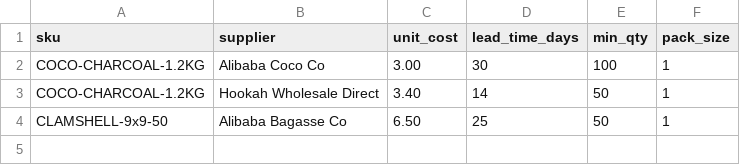
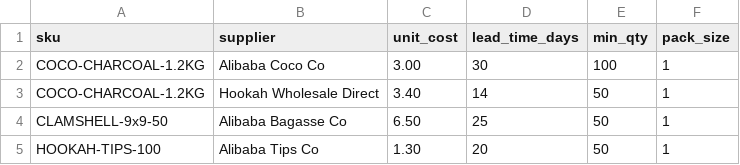
Before and after one commit to proppapromo-sys/ebe-commerce, a CSV file: data/vendor_offers.csv, drawn as a sheet.

```diff
--- a/data/vendor_offers.csv
+++ b/data/vendor_offers.csv
@@ -4 +4,2 @@ COCO-CHARCOAL-1.2KG,Hookah Wholesale Direct,3.40,14,50,1
 CLAMSHELL-9x9-50,Alibaba Bagasse Co,6.50,25,50,1
+HOOKAH-TIPS-100,Alibaba Tips Co,1.30,20,50,1
```
Also changed, not shown: data/products.csv, 3 other files.
